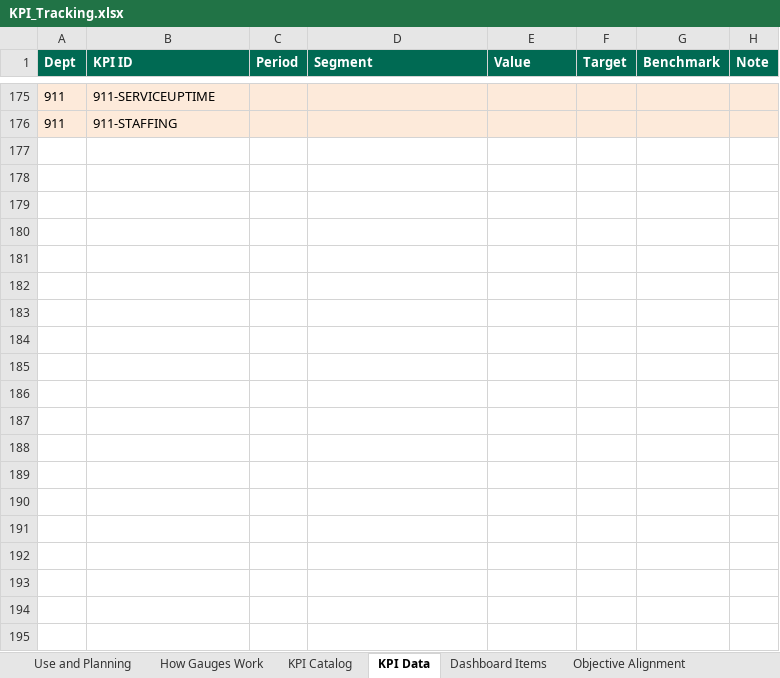
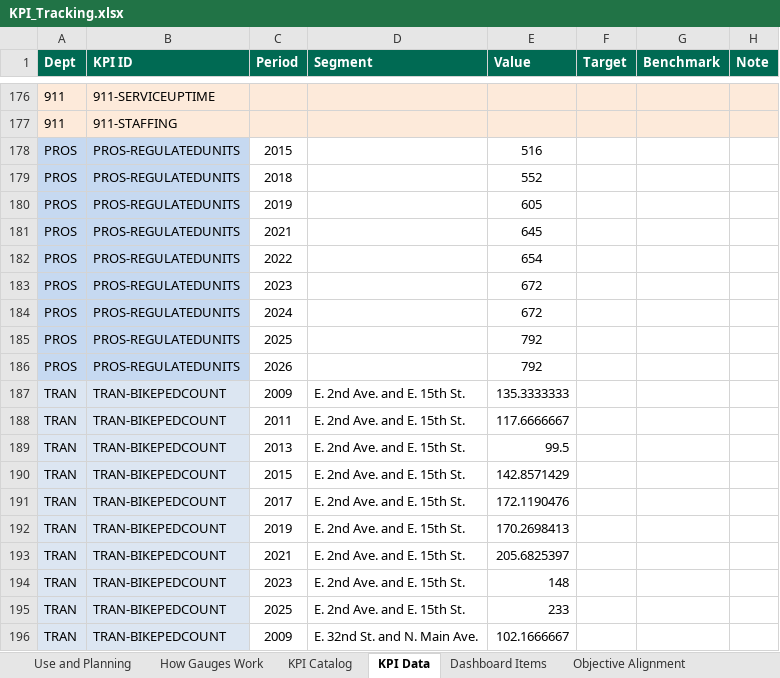
Before and after one commit to marycathrynlord-test/CoD_PerformanceDash_External, an Excel workbook: KPI_Tracking.xlsx, sheet KPI Data, drawn as a sheet; only a part is shown, gaps mark what is left out; values as stored, in another font and other column widths than the file's, no borders; charts and pictures not drawn; the diff covers the shown part only; the diff names each change by its address in the sheet, - before the commit and + after, or states it on an @@ line.

Commit message:
transit data added

```diff
--- a/KPI_Tracking.xlsx (sheet KPI Data)
+++ b/KPI_Tracking.xlsx (sheet KPI Data)
+row 178: PROS | PROS-REGULATEDUNITS | 2015 |  | 516
+row 179: PROS | PROS-REGULATEDUNITS | 2018 |  | 552
+row 180: PROS | PROS-REGULATEDUNITS | 2019 |  | 605
+row 181: PROS | PROS-REGULATEDUNITS | 2021 |  | 645
+row 182: PROS | PROS-REGULATEDUNITS | 2022 |  | 654
+row 183: PROS | PROS-REGULATEDUNITS | 2023 |  | 672
+row 184: PROS | PROS-REGULATEDUNITS | 2024 |  | 672
+row 185: PROS | PROS-REGULATEDUNITS | 2025 |  | 792
+row 186: PROS | PROS-REGULATEDUNITS | 2026 |  | 792
+row 187: TRAN | TRAN-BIKEPEDCOUNT | 2009 | E. 2nd Ave. and E. 15th St. | 135.3333333
+row 188: TRAN | TRAN-BIKEPEDCOUNT | 2011 | E. 2nd Ave. and E. 15th St. | 117.6666667
+row 189: TRAN | TRAN-BIKEPEDCOUNT | 2013 | E. 2nd Ave. and E. 15th St. | 99.5
+row 190: TRAN | TRAN-BIKEPEDCOUNT | 2015 | E. 2nd Ave. and E. 15th St. | 142.8571429
+row 191: TRAN | TRAN-BIKEPEDCOUNT | 2017 | E. 2nd Ave. and E. 15th St. | 172.1190476
+row 192: TRAN | TRAN-BIKEPEDCOUNT | 2019 | E. 2nd Ave. and E. 15th St. | 170.2698413
+row 193: TRAN | TRAN-BIKEPEDCOUNT | 2021 | E. 2nd Ave. and E. 15th St. | 205.6825397
+row 194: TRAN | TRAN-BIKEPEDCOUNT | 2023 | E. 2nd Ave. and E. 15th St. | 148
+row 195: TRAN | TRAN-BIKEPEDCOUNT | 2025 | E. 2nd Ave. and E. 15th St. | 233
+row 196: TRAN | TRAN-BIKEPEDCOUNT | 2009 | E. 32nd St. and N. Main Ave. | 102.1666667
```
Also changed, not shown: 94 added rows and 4 removed rows elsewhere in this sheet, sheet KPI Catalog, sheet Use and Planning, formulas that keep their value, charts or pictures.
